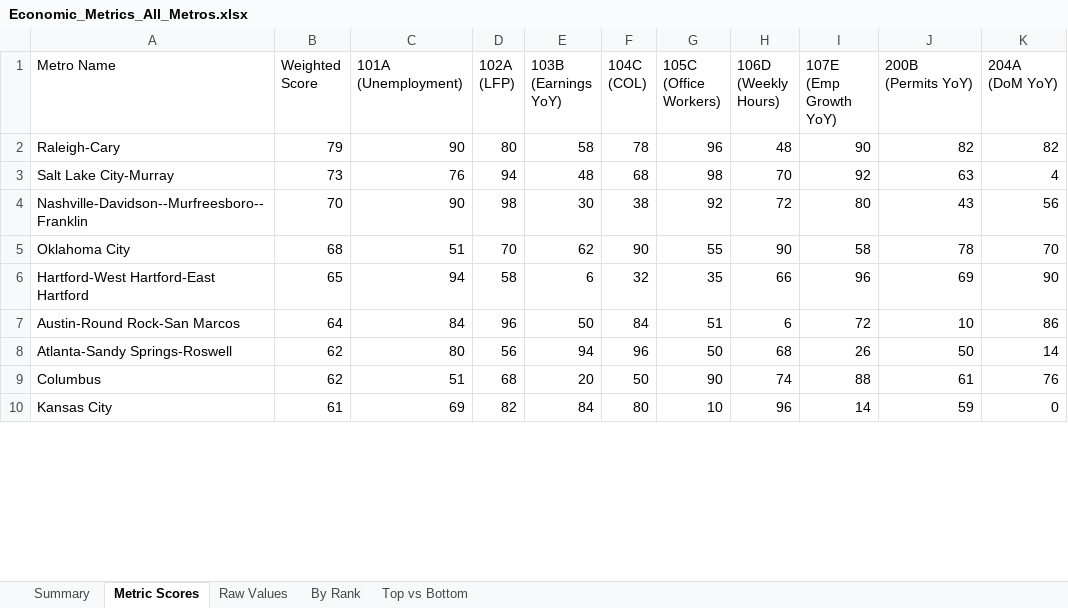
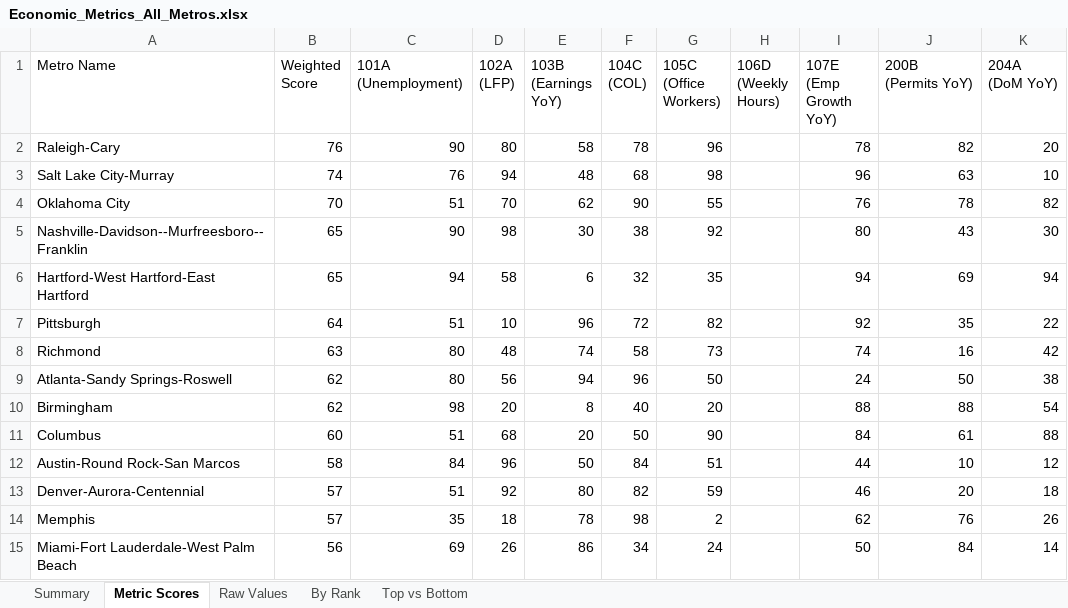
Before and after one commit to danielwipert/city.economic.health, an Excel workbook: Economic_Metrics_All_Metros.xlsx, sheet Metric Scores, drawn as a sheet; only a part is shown; values as stored, in another font and other column widths than the file's, no cell formats; removed rows and columns are numbered as before the commit, all else as after; the diff covers the shown part only; the diff names each change by its address in the sheet, - before the commit and + after, or states it on an @@ line.

```diff
--- a/Economic_Metrics_All_Metros.xlsx (sheet Metric Scores)
+++ b/Economic_Metrics_All_Metros.xlsx (sheet Metric Scores)
-B2 (Weighted Score): 79
+B2 (Weighted Score): 76
-H2 (106D (Weekly Hours)): 48
+H2 (106D (Weekly Hours)): (empty)
-I2 (107E (Emp Growth YoY)): 90
+I2 (107E (Emp Growth YoY)): 78
-K2 (204A (DoM YoY)): 82
+K2 (204A (DoM YoY)): 20
-B3 (Weighted Score): 73
+B3 (Weighted Score): 74
-H3 (106D (Weekly Hours)): 70
+H3 (106D (Weekly Hours)): (empty)
-I3 (107E (Emp Growth YoY)): 92
+I3 (107E (Emp Growth YoY)): 96
-K3 (204A (DoM YoY)): 4
+K3 (204A (DoM YoY)): 10
+row 4: Oklahoma City | 70 | 51 | 70 | 62 | 90 | 55 |  | 76 | 78 | 82
-B5 (Weighted Score): 70
+B5 (Weighted Score): 65
-H5 (106D (Weekly Hours)): 72
+H5 (106D (Weekly Hours)): (empty)
-K5 (204A (DoM YoY)): 56
+K5 (204A (DoM YoY)): 30
-row 5: Oklahoma City | 68 | 51 | 70 | 62 | 90 | 55 | 90 | 58 | 78 | 70
-H6 (106D (Weekly Hours)): 66
+H6 (106D (Weekly Hours)): (empty)
-I6 (107E (Emp Growth YoY)): 96
+I6 (107E (Emp Growth YoY)): 94
-K6 (204A (DoM YoY)): 90
+K6 (204A (DoM YoY)): 94
-row 7: Austin-Round Rock-San Marcos | 64 | 84 | 96 | 50 | 84 | 51 | 6 | 72 | 10 | 86
+row 7: Pittsburgh | 64 | 51 | 10 | 96 | 72 | 82 |  | 92 | 35 | 22
+row 8: Richmond | 63 | 80 | 48 | 74 | 58 | 73 |  | 74 | 16 | 42
-H9 (106D (Weekly Hours)): 68
+H9 (106D (Weekly Hours)): (empty)
-I9 (107E (Emp Growth YoY)): 26
+I9 (107E (Emp Growth YoY)): 24
-K9 (204A (DoM YoY)): 14
+K9 (204A (DoM YoY)): 38
+row 10: Birmingham | 62 | 98 | 20 | 8 | 40 | 20 |  | 88 | 88 | 54
-B11 (Weighted Score): 62
+B11 (Weighted Score): 60
-H11 (106D (Weekly Hours)): 74
+H11 (106D (Weekly Hours)): (empty)
-I11 (107E (Emp Growth YoY)): 88
+I11 (107E (Emp Growth YoY)): 84
-K11 (204A (DoM YoY)): 76
+K11 (204A (DoM YoY)): 88
-row 10: Kansas City | 61 | 69 | 82 | 84 | 80 | 10 | 96 | 14 | 59 | 0
+row 12: Austin-Round Rock-San Marcos | 58 | 84 | 96 | 50 | 84 | 51 |  | 44 | 10 | 12
+row 13: Denver-Aurora-Centennial | 57 | 51 | 92 | 80 | 82 | 59 |  | 46 | 20 | 18
+row 14: Memphis | 57 | 35 | 18 | 78 | 98 | 2 |  | 62 | 76 | 26
+row 15: Miami-Fort Lauderdale-West Palm Beach | 56 | 69 | 26 | 86 | 34 | 24 |  | 50 | 84 | 14
```
Also changed, not shown: 20 added rows, 25 removed rows and 59 edited cells elsewhere in this sheet, sheet Raw Values, sheet Summary, sheet By Rank, sheet Top vs Bottom, cell formats, 3 other files.
